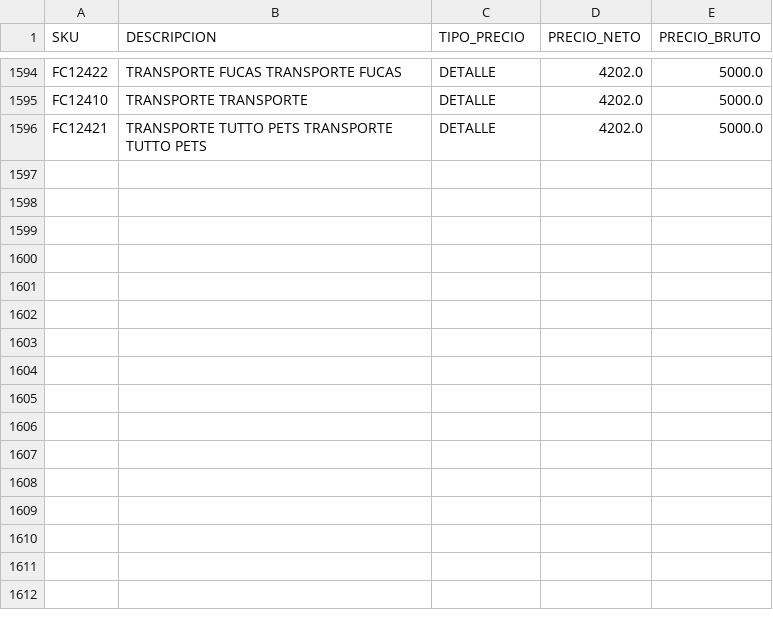
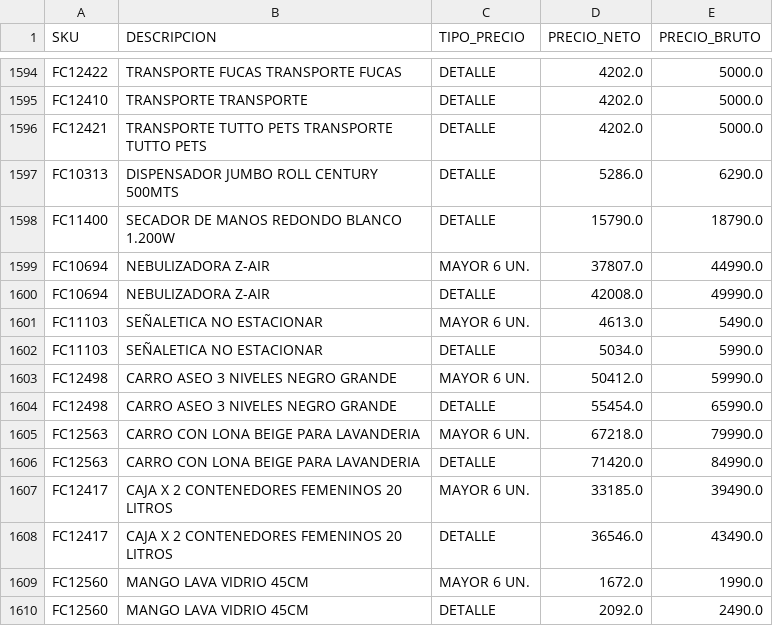
Before and after one commit to leonardo7512/CORRECTORPRECIOS, a CSV file: 2708CATALOGO_ACTUALIZADO3.csv, drawn as a sheet; only a part is shown, gaps mark what is left out.

Commit message:
Update 2708CATALOGO_ACTUALIZADO3.csv

```diff
--- a/2708CATALOGO_ACTUALIZADO3.csv
+++ b/2708CATALOGO_ACTUALIZADO3.csv
@@ -1739 +1739,15 @@ FC12410;TRANSPORTE TRANSPORTE;DETALLE;4202.0;5000.0
 FC12421;TRANSPORTE TUTTO PETS TRANSPORTE TUTTO PETS;DETALLE;4202.0;5000.0
+FC10313;DISPENSADOR JUMBO ROLL CENTURY 500MTS;DETALLE;5286.0;6290.0
+FC11400;SECADOR DE MANOS REDONDO BLANCO 1.200W;DETALLE;15790.0;18790.0
+FC10694;NEBULIZADORA  Z-AIR;MAYOR 6 UN.;37807.0;44990.0
+FC10694;NEBULIZADORA  Z-AIR;DETALLE;42008.0;49990.0
+FC11103;SEÑALETICA NO ESTACIONAR;MAYOR 6 UN.;4613.0;5490.0
+FC11103;SEÑALETICA NO ESTACIONAR;DETALLE;5034.0;5990.0
+FC12498;CARRO ASEO 3 NIVELES NEGRO GRANDE;MAYOR 6 UN.;50412.0;59990.0
+FC12498;CARRO ASEO 3 NIVELES NEGRO GRANDE;DETALLE;55454.0;65990.0
+FC12563;CARRO CON LONA BEIGE PARA LAVANDERIA;MAYOR 6 UN.;67218.0;79990.0
+FC12563;CARRO CON LONA BEIGE PARA LAVANDERIA;DETALLE;71420.0;84990.0
+FC12417;CAJA X 2 CONTENEDORES FEMENINOS 20 LITROS;MAYOR 6 UN.;33185.0;39490.0
+FC12417;CAJA X 2 CONTENEDORES FEMENINOS 20 LITROS;DETALLE;36546.0;43490.0
+FC12560;MANGO LAVA VIDRIO 45CM;MAYOR 6 UN.;1672.0;1990.0
+FC12560;MANGO LAVA VIDRIO 45CM;DETALLE;2092.0;2490.0
```
